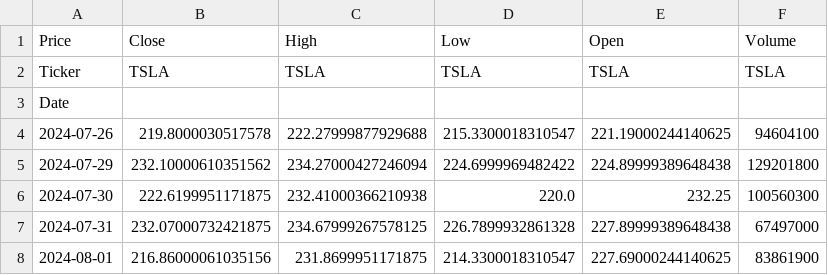
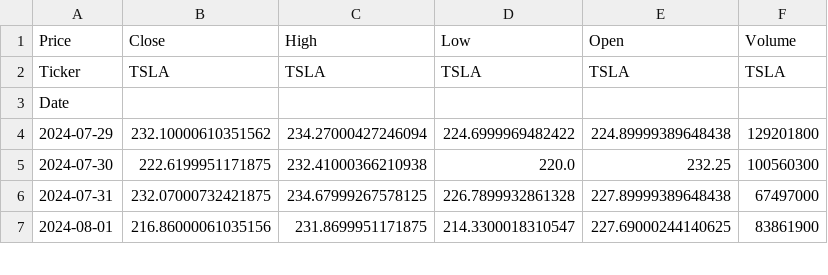
Before and after one commit to perseusproject/Detection-of-anomalies-in-markets, a CSV file: price_downloader/TSLA_daily_prices.csv, drawn as a sheet; only a part is shown; the diff names each change by its address in the sheet, - before the commit and + after, or states it on an @@ line.

```diff
--- a/price_downloader/TSLA_daily_prices.csv
+++ b/price_downloader/TSLA_daily_prices.csv
-row 4: 2024-07-26 | 219.8000030517578 | 222.27999877929688 | 215.3300018310547 | 221.19000244140625 | 94604100
```
Also changed, not shown: price_downloader/AAPL_daily_prices.csv, price_downloader/AMZN_daily_prices.csv, 34 other files.
